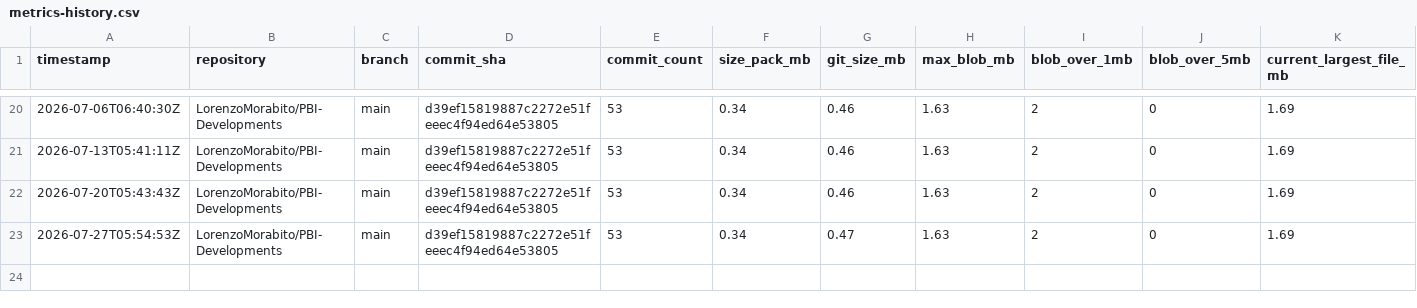
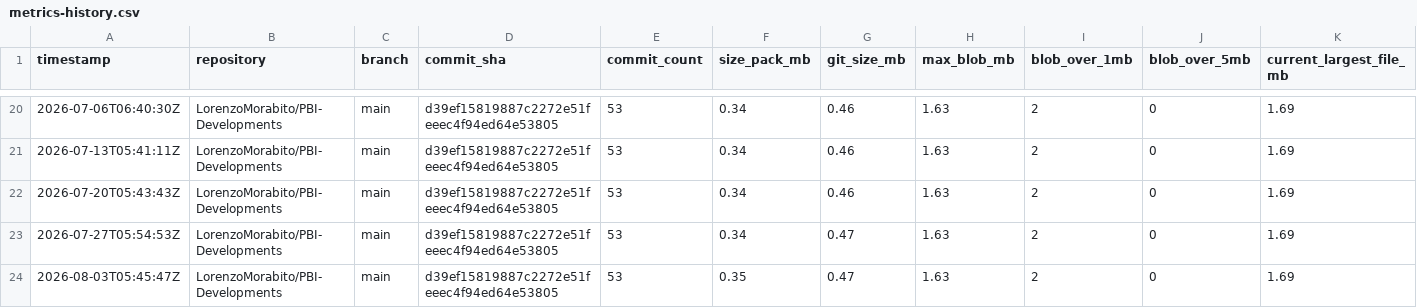
Before and after one commit to LorenzoMorabito/PBI-Developments, a CSV file: repository-health/history/metrics-history.csv, drawn as a sheet; only a part is shown, gaps mark what is left out; rows hold the shown columns only; the diff names each change by its address in the sheet, - before the commit and + after, or states it on an @@ line.

```diff
--- a/repository-health/history/metrics-history.csv
+++ b/repository-health/history/metrics-history.csv
+row 24: 2026-08-03T05:45:47Z | LorenzoMorabito/PBI-Developments | main | d39ef15819887c2272e51feeec4f94ed64e53805 | 53 | 0.35 | 0.47 | 1.63 | 2 | 0 | 1.69
```
Also changed, not shown: repository-health/history/top-files-history.csv, 3 other files.
